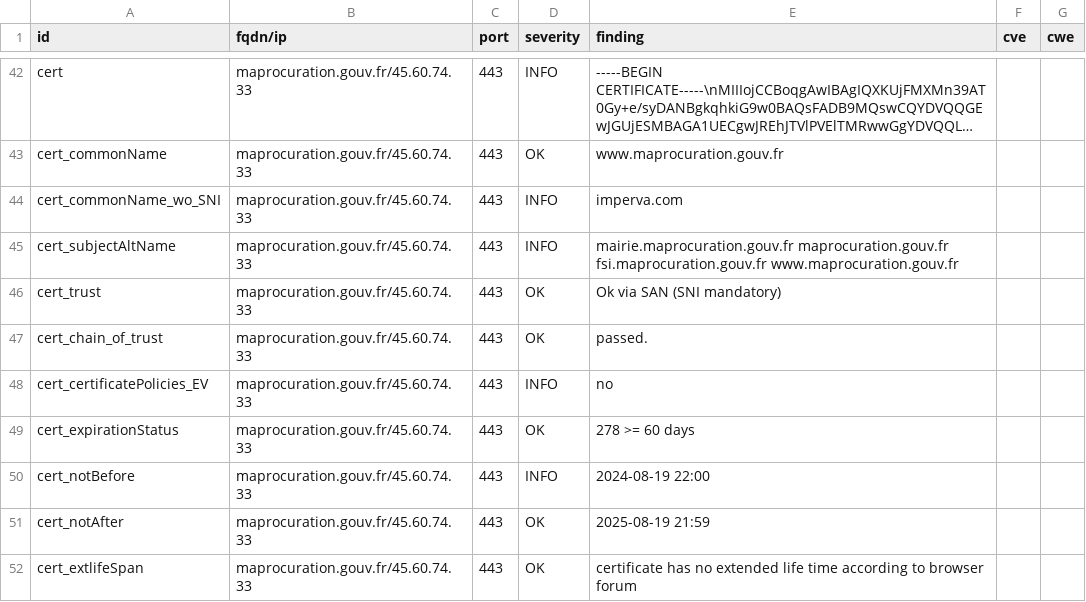
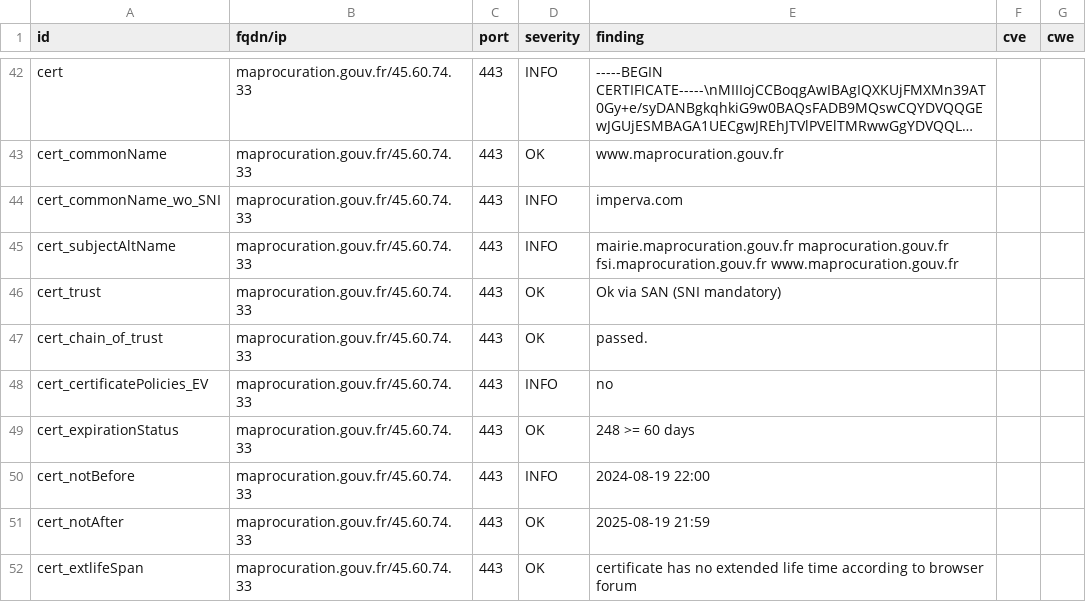
Before and after one commit to GKO-org/dashlordPrd7, a CSV file: results/aHR0cHM6Ly9tYXByb2N1cmF0aW9uLmdvdXYuZnI=/testssl.csv, drawn as a sheet; only a part is shown, gaps mark what is left out; long unchanged cells end in ….

```diff
--- a/results/aHR0cHM6Ly9tYXByb2N1cmF0aW9uLmdvdXYuZnI=/testssl.csv
+++ b/results/aHR0cHM6Ly9tYXByb2N1cmF0aW9uLmdvdXYuZnI=/testssl.csv
@@ -48,3 +48,3 @@
 "cert_certificatePolicies_EV","maprocuration.gouv.fr/45.60.74.33","443","INFO","no","",""
-"cert_expirationStatus","maprocuration.gouv.fr/45.60.74.33","443","OK","278 >= 60 days","",""
+"cert_expirationStatus","maprocuration.gouv.fr/45.60.74.33","443","OK","248 >= 60 days","",""
 "cert_notBefore","maprocuration.gouv.fr/45.60.74.33","443","INFO","2024-08-19 22:00","",""
```
Also changed, not shown: 7 other files.
